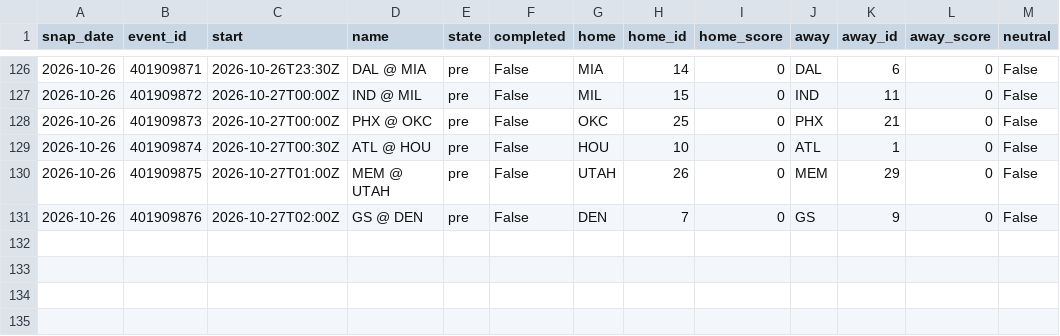
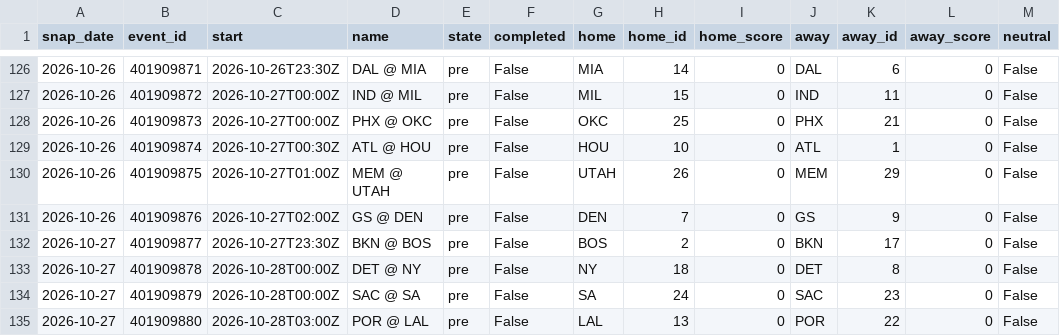
Before and after one commit to azcal/mbm-data, a CSV file: states/nba/slate_2026-10.csv, drawn as a sheet; only a part is shown, gaps mark what is left out.

```diff
--- a/states/nba/slate_2026-10.csv
+++ b/states/nba/slate_2026-10.csv
@@ -131 +131,5 @@ snap_date,event_id,start,name,state,completed,home,home_id,home_score,away,away_
 2026-10-26,401909876,2026-10-27T02:00Z,GS @ DEN,pre,False,DEN,7,0,GS,9,0,False
+2026-10-27,401909877,2026-10-27T23:30Z,BKN @ BOS,pre,False,BOS,2,0,BKN,17,0,False
+2026-10-27,401909878,2026-10-28T00:00Z,DET @ NY,pre,False,NY,18,0,DET,8,0,False
+2026-10-27,401909879,2026-10-28T00:00Z,SAC @ SA,pre,False,SA,24,0,SAC,23,0,False
+2026-10-27,401909880,2026-10-28T03:00Z,POR @ LAL,pre,False,LAL,13,0,POR,22,0,False
```
Also changed, not shown: states/ncaaf/injuries_2026-10.csv, states/ncaaf/slate_2026-10.csv, 9 other files.
